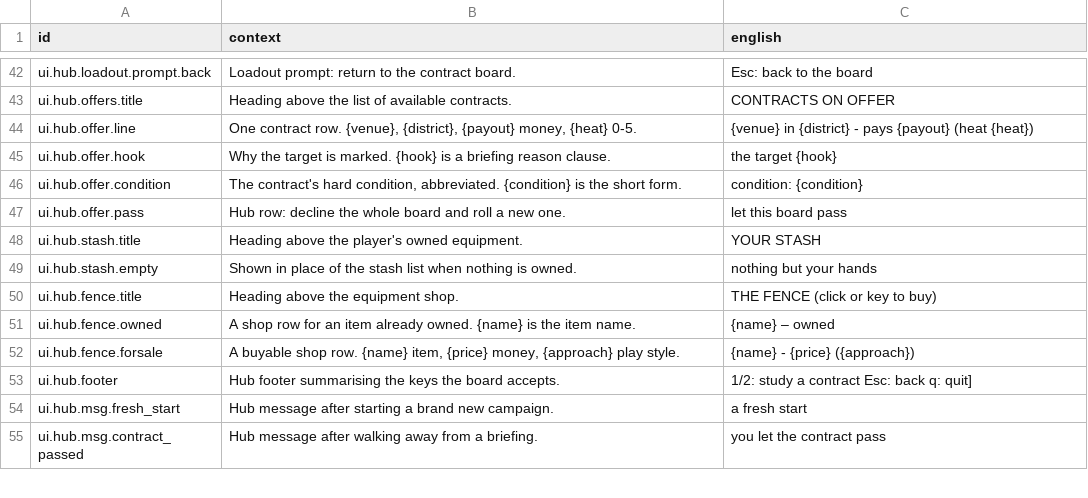
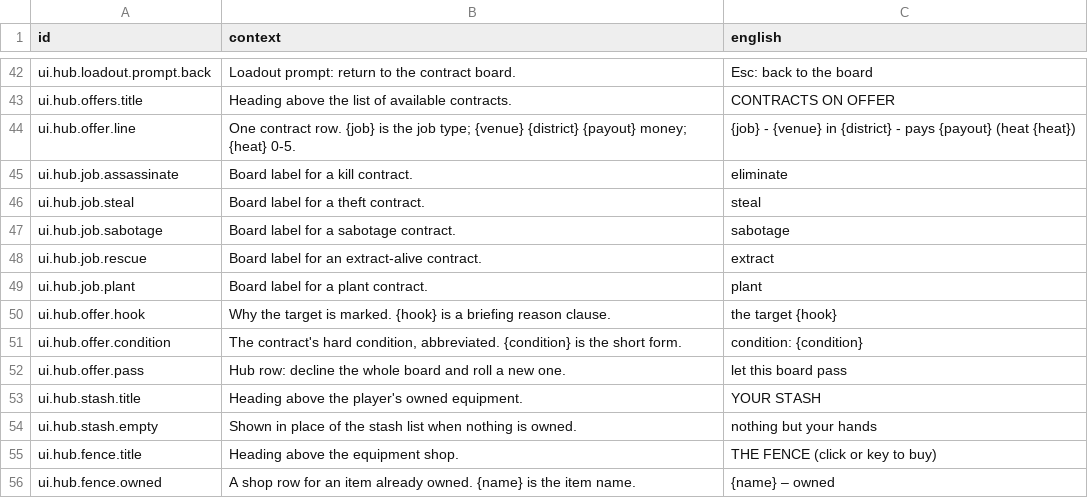
Before and after one commit to jkeywo/project-murmur, a CSV file: data/loc/strings.csv, drawn as a sheet; only a part is shown, gaps mark what is left out; the shorter side is filled out with more unchanged rows.

```diff
--- a/data/loc/strings.csv
+++ b/data/loc/strings.csv
@@ -43,3 +43,8 @@ ui.hub.loadout.prompt.back,Loadout prompt: return to the contract board.,Esc: ba
 ui.hub.offers.title,Heading above the list of available contracts.,CONTRACTS ON OFFER
-ui.hub.offer.line,"One contract row. {venue}, {district}, {payout} money, {heat} 0-5.",{venue} in {district} - pays {payout}  (heat {heat})
+ui.hub.offer.line,"One contract row. {job} is the job type; {venue} {district} {payout} money; {heat} 0-5.",{job} - {venue} in {district} - pays {payout}  (heat {heat})
+ui.hub.job.assassinate,Board label for a kill contract.,eliminate
+ui.hub.job.steal,Board label for a theft contract.,steal
+ui.hub.job.sabotage,Board label for a sabotage contract.,sabotage
+ui.hub.job.rescue,Board label for an extract-alive contract.,extract
+ui.hub.job.plant,Board label for a plant contract.,plant
 ui.hub.offer.hook,Why the target is marked. {hook} is a briefing reason clause.,the target {hook}
```
Also changed, not shown: 5 other files.
